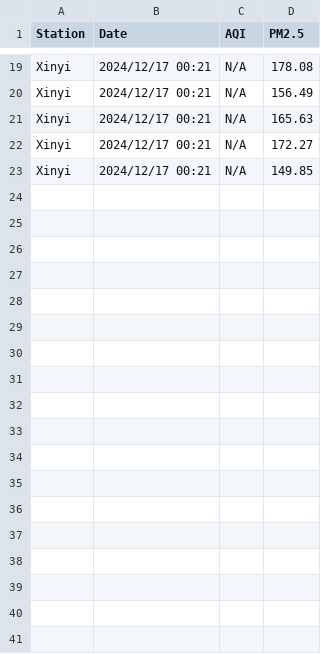
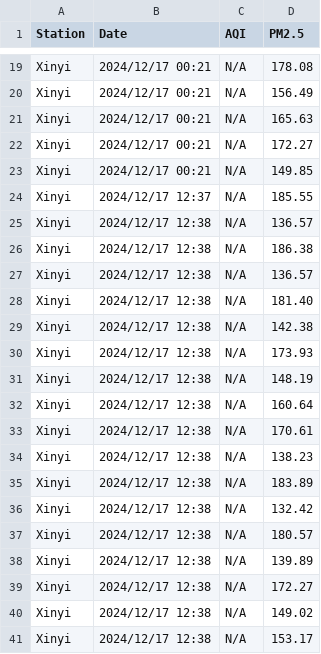
Before and after one commit to pianoholic0120/IoT, a CSV file: Computer/air_quality/Xinyi.csv, drawn as a sheet; only a part is shown, gaps mark what is left out; the diff names each change by its address in the sheet, - before the commit and + after, or states it on an @@ line.

```diff
--- a/Computer/air_quality/Xinyi.csv
+++ b/Computer/air_quality/Xinyi.csv
+row 24: Xinyi | 2024/12/17 12:37 | N/A | 185.55
+row 25: Xinyi | 2024/12/17 12:38 | N/A | 136.57
+row 26: Xinyi | 2024/12/17 12:38 | N/A | 186.38
+row 27: Xinyi | 2024/12/17 12:38 | N/A | 136.57
+row 28: Xinyi | 2024/12/17 12:38 | N/A | 181.40
+row 29: Xinyi | 2024/12/17 12:38 | N/A | 142.38
+row 30: Xinyi | 2024/12/17 12:38 | N/A | 173.93
+row 31: Xinyi | 2024/12/17 12:38 | N/A | 148.19
+row 32: Xinyi | 2024/12/17 12:38 | N/A | 160.64
+row 33: Xinyi | 2024/12/17 12:38 | N/A | 170.61
+row 34: Xinyi | 2024/12/17 12:38 | N/A | 138.23
+row 35: Xinyi | 2024/12/17 12:38 | N/A | 183.89
+row 36: Xinyi | 2024/12/17 12:38 | N/A | 132.42
+row 37: Xinyi | 2024/12/17 12:38 | N/A | 180.57
+row 38: Xinyi | 2024/12/17 12:38 | N/A | 139.89
+row 39: Xinyi | 2024/12/17 12:38 | N/A | 172.27
+row 40: Xinyi | 2024/12/17 12:38 | N/A | 149.02
+row 41: Xinyi | 2024/12/17 12:38 | N/A | 153.17
```
Also changed, not shown: Computer/air_quality/Da'an.csv, Computer/air_quality/Hsinchu.csv, 10 other files.
